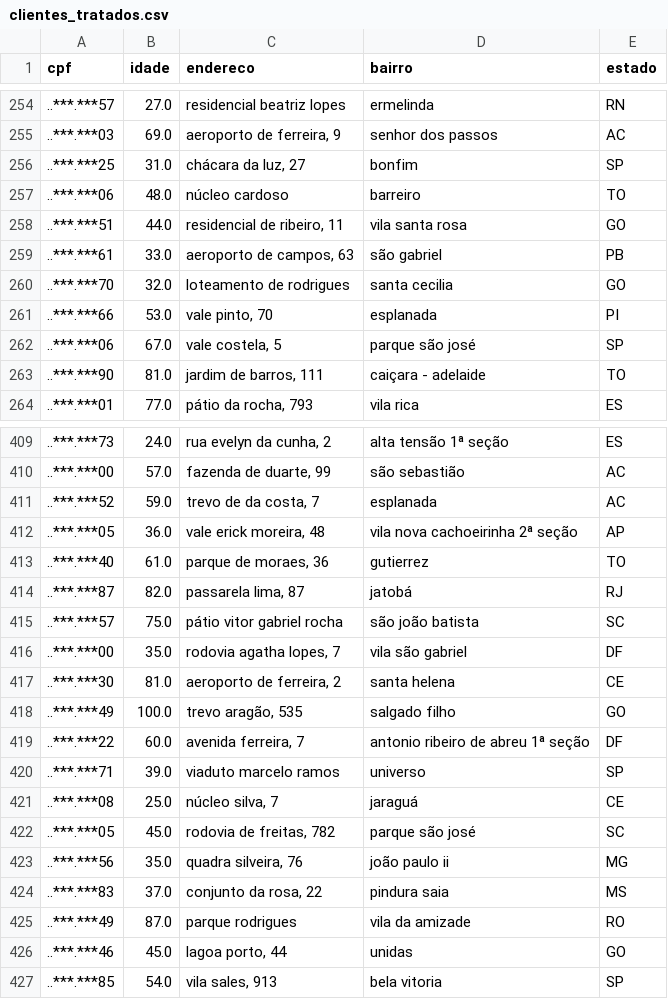
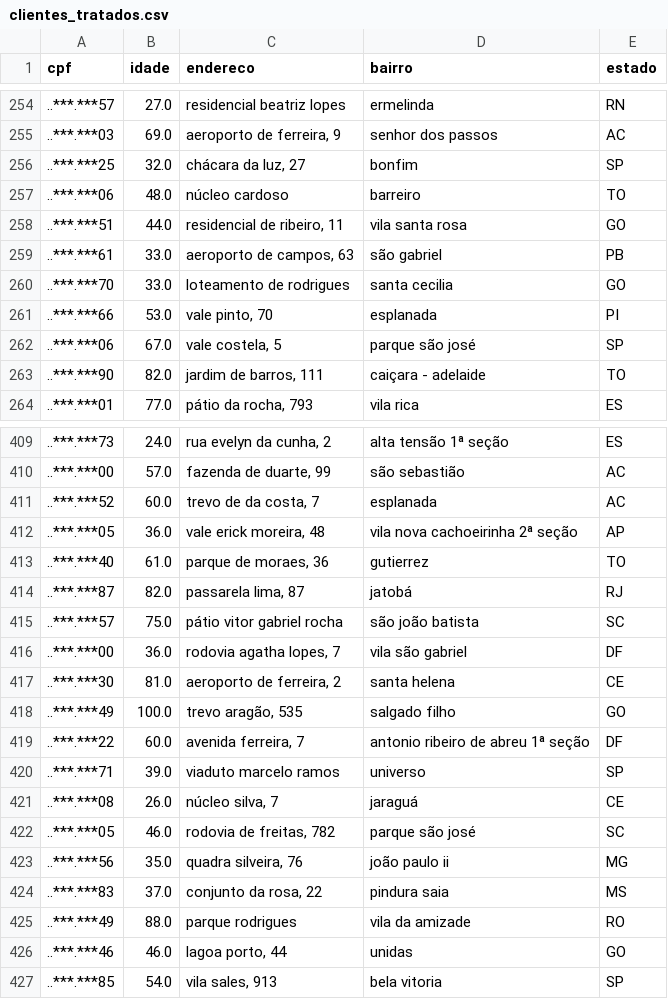
Before and after one commit to ediloyG/data-science-studies, a CSV file: Treatment of data/clientes_tratados.csv, drawn as a sheet; only a part is shown, gaps mark what is left out; the diff covers the shown part only.

```diff
--- a/Treatment of data/clientes_tratados.csv
+++ b/Treatment of data/clientes_tratados.csv
@@ -255,3 +255,3 @@ cpf,idade,endereco,bairro,estado
 ..***.***03,69.0,"aeroporto de ferreira, 9",senhor dos passos,AC
-..***.***25,31.0,"chácara da luz, 27",bonfim,SP
+..***.***25,32.0,"chácara da luz, 27",bonfim,SP
 ..***.***06,48.0,núcleo cardoso,barreiro,TO
@@ -259,6 +259,6 @@ cpf,idade,endereco,bairro,estado
 ..***.***61,33.0,"aeroporto de campos, 63",são gabriel,PB
-..***.***70,32.0,loteamento de rodrigues,santa cecilia,GO
+..***.***70,33.0,loteamento de rodrigues,santa cecilia,GO
 ..***.***66,53.0,"vale pinto, 70",esplanada,PI
 ..***.***06,67.0,"vale costela, 5",parque são josé,SP
-..***.***90,81.0,"jardim de barros, 111",caiçara - adelaide,TO
+..***.***90,82.0,"jardim de barros, 111",caiçara - adelaide,TO
 ..***.***01,77.0,"pátio da rocha, 793",vila rica,ES
@@ -410,3 +410,3 @@ cpf,idade,endereco,bairro,estado
 ..***.***00,57.0,"fazenda de duarte, 99",são sebastião,AC
-..***.***52,59.0,"trevo de da costa, 7",esplanada,AC
+..***.***52,60.0,"trevo de da costa, 7",esplanada,AC
 ..***.***05,36.0,"vale erick moreira, 48",vila nova cachoeirinha 2ª seção,AP
@@ -415,3 +415,3 @@ cpf,idade,endereco,bairro,estado
 ..***.***57,75.0,pátio vitor gabriel rocha,são joão batista,SC
-..***.***00,35.0,"rodovia agatha lopes, 7",vila são gabriel,DF
+..***.***00,36.0,"rodovia agatha lopes, 7",vila são gabriel,DF
 ..***.***30,81.0,"aeroporto de ferreira, 2",santa helena,CE
@@ -420,8 +420,8 @@ cpf,idade,endereco,bairro,estado
 ..***.***71,39.0,viaduto marcelo ramos,universo,SP
-..***.***08,25.0,"núcleo silva, 7",jaraguá,CE
-..***.***05,45.0,"rodovia de freitas, 782",parque são josé,SC
+..***.***08,26.0,"núcleo silva, 7",jaraguá,CE
+..***.***05,46.0,"rodovia de freitas, 782",parque são josé,SC
 ..***.***56,35.0,"quadra silveira, 76",joão paulo ii,MG
 ..***.***83,37.0,"conjunto da rosa, 22",pindura saia,MS
-..***.***49,87.0,parque rodrigues,vila da amizade,RO
-..***.***46,45.0,"lagoa porto, 44",unidas,GO
+..***.***49,88.0,parque rodrigues,vila da amizade,RO
+..***.***46,46.0,"lagoa porto, 44",unidas,GO
 ..***.***85,54.0,"vila sales, 913",bela vitoria,SP
```
Also changed, not shown: 100 edited cells elsewhere in this file, 5 other files.
